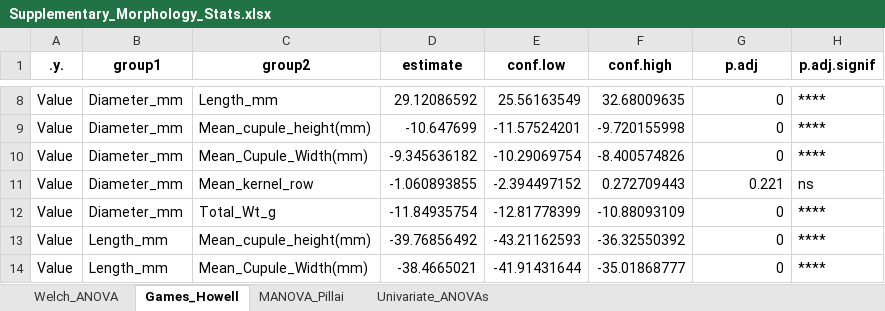
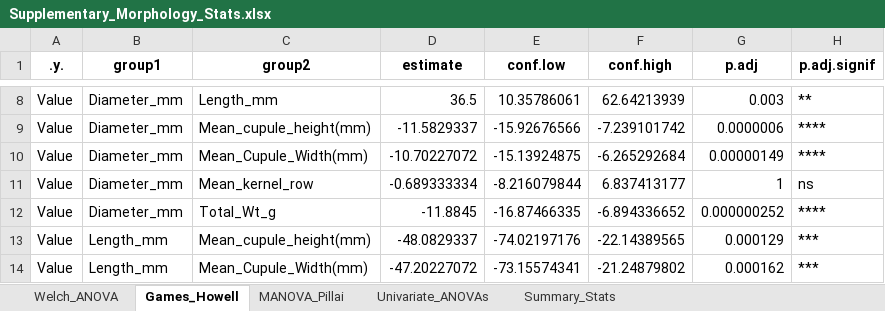
Before and after one commit to chamberlainh/Moquegua_Morphology, an Excel workbook: Supplementary_Morphology_Stats.xlsx, sheet Games_Howell, drawn as a sheet; only a part is shown, gaps mark what is left out; values as stored, in another font and other column widths than the file's, no borders; the diff covers the shown part only; the diff names each change by its address in the sheet, - before the commit and + after, or states it on an @@ line.

```diff
--- a/Supplementary_Morphology_Stats.xlsx (sheet Games_Howell)
+++ b/Supplementary_Morphology_Stats.xlsx (sheet Games_Howell)
+sheet tab: Summary_Stats
-D8 (estimate): 29.12086592
+D8 (estimate): 36.5
-E8 (conf.low): 25.56163549
+E8 (conf.low): 10.35786061
-F8 (conf.high): 32.68009635
+F8 (conf.high): 62.64213939
-G8 (p.adj): 0
+G8 (p.adj): 0.003
-H8 (p.adj.signif): ****
+H8 (p.adj.signif): **
-D9 (estimate): -10.647699
+D9 (estimate): -11.5829337
-E9 (conf.low): -11.57524201
+E9 (conf.low): -15.92676566
-F9 (conf.high): -9.720155998
+F9 (conf.high): -7.239101742
-G9 (p.adj): 0
+G9 (p.adj): 0.0000006
-D10 (estimate): -9.345636182
+D10 (estimate): -10.70227072
-E10 (conf.low): -10.29069754
+E10 (conf.low): -15.13924875
-F10 (conf.high): -8.400574826
+F10 (conf.high): -6.265292684
-G10 (p.adj): 0
+G10 (p.adj): 0.00000149
-D11 (estimate): -1.060893855
+D11 (estimate): -0.689333334
-E11 (conf.low): -2.394497152
+E11 (conf.low): -8.216079844
-F11 (conf.high): 0.272709443
+F11 (conf.high): 6.837413177
-G11 (p.adj): 0.221
+G11 (p.adj): 1
-D12 (estimate): -11.84935754
+D12 (estimate): -11.8845
-E12 (conf.low): -12.81778399
+E12 (conf.low): -16.87466335
-F12 (conf.high): -10.88093109
+F12 (conf.high): -6.894336652
-G12 (p.adj): 0
+G12 (p.adj): 0.000000252
-D13 (estimate): -39.76856492
+D13 (estimate): -48.0829337
-E13 (conf.low): -43.21162593
+E13 (conf.low): -74.02197176
-F13 (conf.high): -36.32550392
+F13 (conf.high): -22.14389565
-G13 (p.adj): 0
+G13 (p.adj): 0.000129
-H13:H14 (p.adj.signif): ****
+H13:H14 (p.adj.signif): ***
-D14 (estimate): -38.4665021
+D14 (estimate): -47.20227072
-E14 (conf.low): -41.91431644
+E14 (conf.low): -73.15574341
-F14 (conf.high): -35.01868777
+F14 (conf.high): -21.24879802
-G14 (p.adj): 0
+G14 (p.adj): 0.000162
```
Also changed, not shown: 70 edited cells elsewhere in this sheet, sheet Univariate_ANOVAs, sheet MANOVA_Pillai, sheet Welch_ANOVA, Supplmentary_Period_Contrasts.xlsx, 2 other files.
